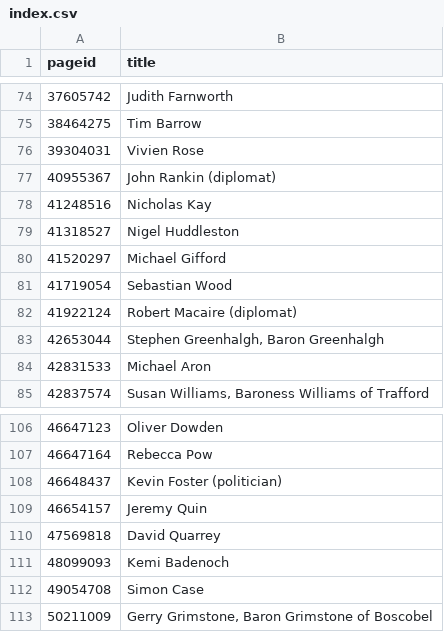
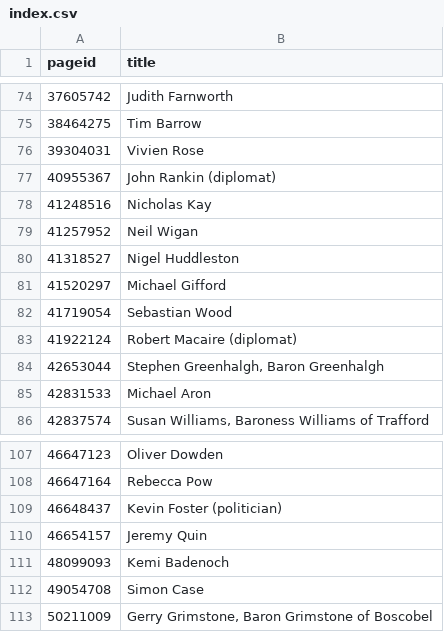
Before and after one commit to every-politician-scrapers/united-kingdom-cabinet, a CSV file: enwiki/index.csv, drawn as a sheet; only a part is shown, gaps mark what is left out.

```diff
--- a/enwiki/index.csv
+++ b/enwiki/index.csv
@@ -78,2 +78,3 @@ pageid,title
 41248516,Nicholas Kay
+41257952,Neil Wigan
 41318527,Nigel Huddleston
@@ -109,3 +110,2 @@ pageid,title
 46654157,Jeremy Quin
-47569818,David Quarrey
 48099093,Kemi Badenoch
```
Also changed, not shown: 3 other files.
